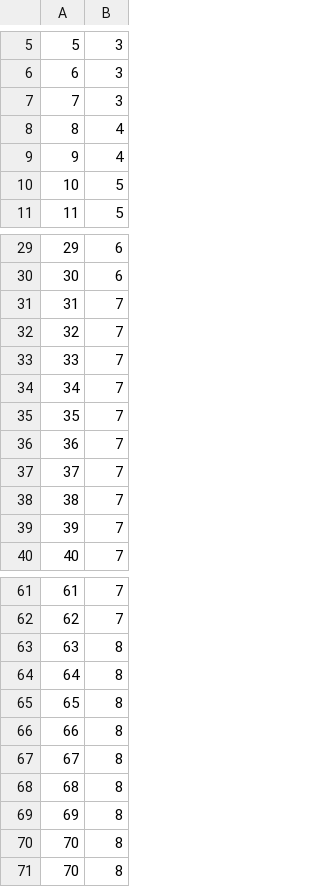
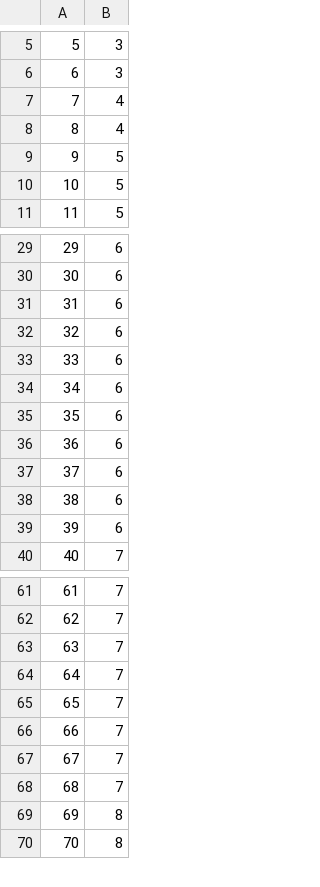
Before and after one commit to vguillaume8/java_data_structures, a CSV file: data/csv/levels_in_avl_tree_vs_n_random_keys.csv, drawn as a sheet; only a part is shown, gaps mark what is left out; the diff covers the shown part only.

```diff
--- a/data/csv/levels_in_avl_tree_vs_n_random_keys.csv
+++ b/data/csv/levels_in_avl_tree_vs_n_random_keys.csv
@@ -6,5 +6,5 @@
 6,3
-7,3
+7,4
 8,4
-9,4
+9,5
 10,5
@@ -30,11 +30,11 @@
 30,6
-31,7
-32,7
-33,7
-34,7
-35,7
-36,7
-37,7
-38,7
-39,7
+31,6
+32,6
+33,6
+34,6
+35,6
+36,6
+37,6
+38,6
+39,6
 40,7
@@ -62,10 +62,9 @@
 62,7
-63,8
-64,8
-65,8
-66,8
-67,8
-68,8
+63,7
+64,7
+65,7
+66,7
+67,7
+68,7
 69,8
-70,8
 70,8
```
Also changed, not shown: 1 added row and 2 edited cells elsewhere in this file, data/csv/avg_cost_to_insert_into_arraylist.csv, data/csv/avg_cost_to_remove_from_arraylist.csv, 25 other files.
